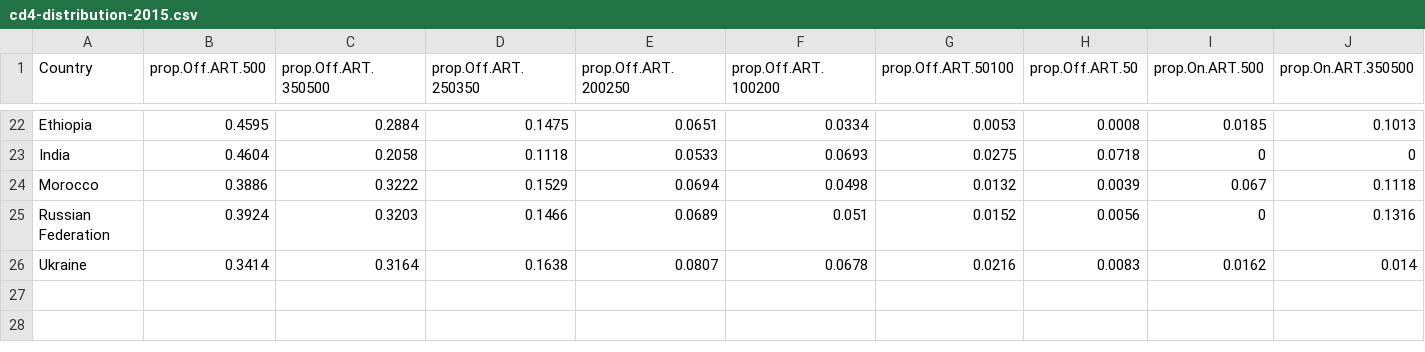
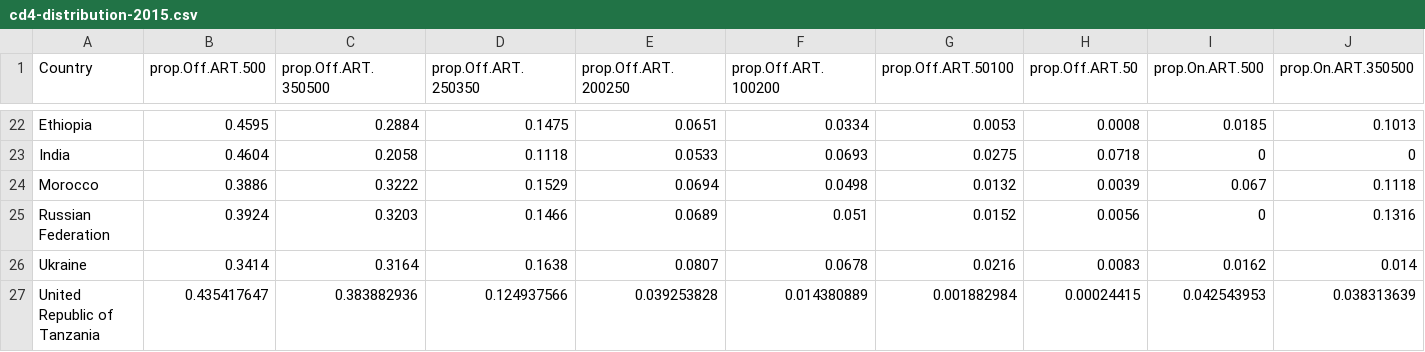
Before and after one commit to jackolney/WhoCascade, a CSV file: CascadeDashboard/server/data/projection/cd4-distribution-2015.csv, drawn as a sheet; only a part is shown, gaps mark what is left out; rows hold the shown columns only; the diff names each change by its address in the sheet, - before the commit and + after, or states it on an @@ line.

```diff
--- a/CascadeDashboard/server/data/projection/cd4-distribution-2015.csv
+++ b/CascadeDashboard/server/data/projection/cd4-distribution-2015.csv
+row 27: United Republic of Tanzania | 0.435417647 | 0.383882936 | 0.124937566 | 0.039253828 | 0.014380889 | 0.001882984 | 0.00024415 | 0.042543953 | 0.038313639
```
Also changed, not shown: CascadeDashboard/server/data/calibration/art.csv, CascadeDashboard/server/data/calibration/cd4-distribution-2010.csv, 8 other files.
